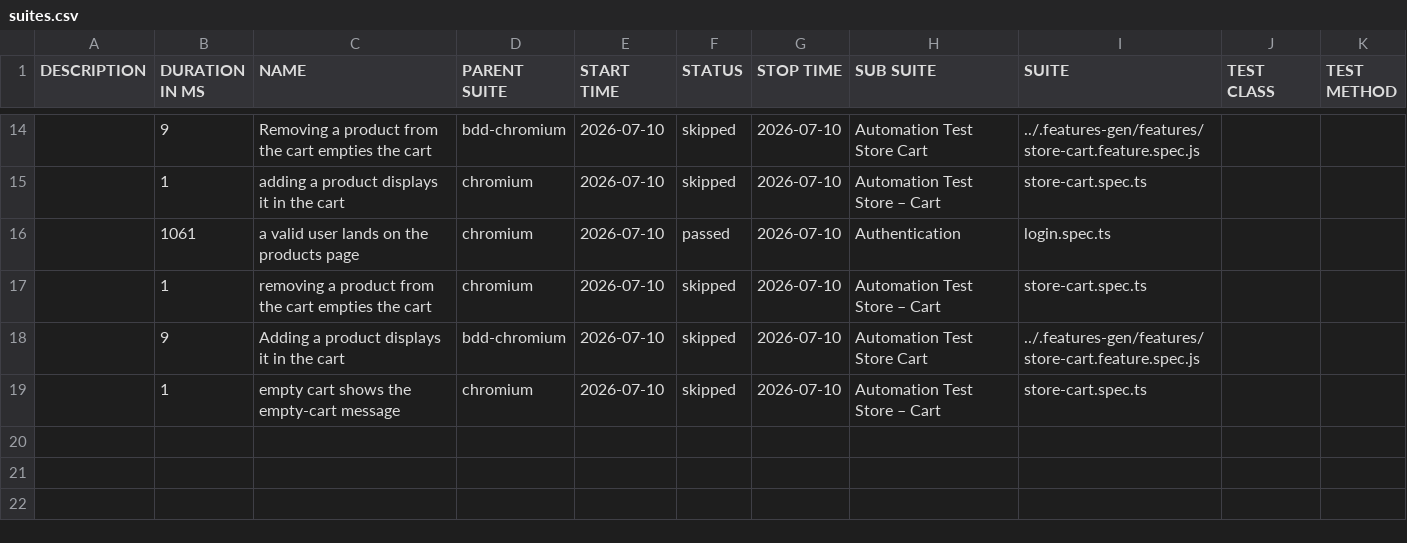
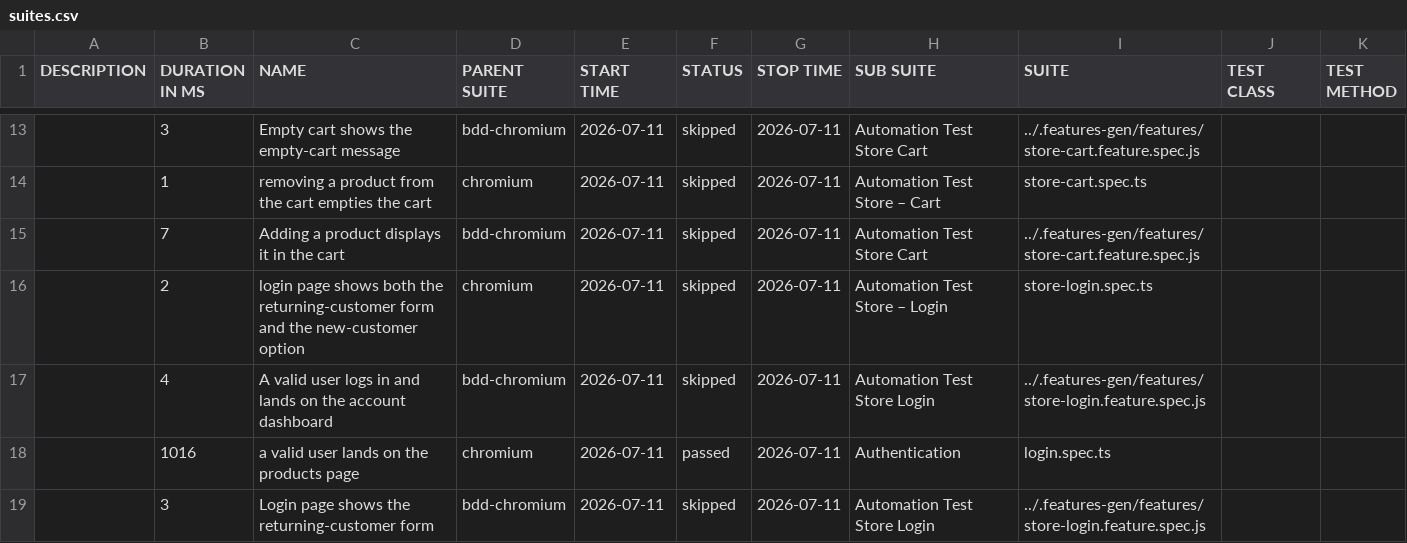
Before and after one commit to Cacheater/playwright-e2e-framework, a CSV file: data/suites.csv, drawn as a sheet; only a part is shown, gaps mark what is left out; the diff covers the shown part only.

```diff
--- a/data/suites.csv
+++ b/data/suites.csv
@@ -14,6 +13,7 @@
-"","9","Removing a product from the cart empties the cart","bdd-chromium","2026-07-10","skipped","2026-07-10","Automation Test Store Cart","../.features-gen/features/store-cart.feature.spec.js","",""
-"","1","adding a product displays it in the cart","chromium","2026-07-10","skipped","2026-07-10","Automation Test Store – Cart","store-cart.spec.ts","",""
-"","1061","a valid user lands on the products page","chromium","2026-07-10","passed","2026-07-10","Authentication","login.spec.ts","",""
-"","1","removing a product from the cart empties the cart","chromium","2026-07-10","skipped","2026-07-10","Automation Test Store – Cart","store-cart.spec.ts","",""
-"","9","Adding a product displays it in the cart","bdd-chromium","2026-07-10","skipped","2026-07-10","Automation Test Store Cart","../.features-gen/features/store-cart.feature.spec.js","",""
-"","1","empty cart shows the empty-cart message","chromium","2026-07-10","skipped","2026-07-10","Automation Test Store – Cart","store-cart.spec.ts","",""
+"","3","Empty cart shows the empty-cart message","bdd-chromium","2026-07-11","skipped","2026-07-11","Automation Test Store Cart","../.features-gen/features/store-cart.feature.spec.js","",""
+"","1","removing a product from the cart empties the cart","chromium","2026-07-11","skipped","2026-07-11","Automation Test Store – Cart","store-cart.spec.ts","",""
+"","7","Adding a product displays it in the cart","bdd-chromium","2026-07-11","skipped","2026-07-11","Automation Test Store Cart","../.features-gen/features/store-cart.feature.spec.js","",""
+"","2","login page shows both the returning-customer form and the new-customer option","chromium","2026-07-11","skipped","2026-07-11","Automation Test Store – Login","store-login.spec.ts","",""
+"","4","A valid user logs in and lands on the account dashboard","bdd-chromium","2026-07-11","skipped","2026-07-11","Automation Test Store Login","../.features-gen/features/store-login.feature.spec.js","",""
+"","1016","a valid user lands on the products page","chromium","2026-07-11","passed","2026-07-11","Authentication","login.spec.ts","",""
+"","3","Login page shows the returning-customer form","bdd-chromium","2026-07-11","skipped","2026-07-11","Automation Test Store Login","../.features-gen/features/store-login.feature.spec.js","",""
```
Also changed, not shown: 5 added rows, 6 removed rows and 22 edited cells elsewhere in this file, 50 other files.
